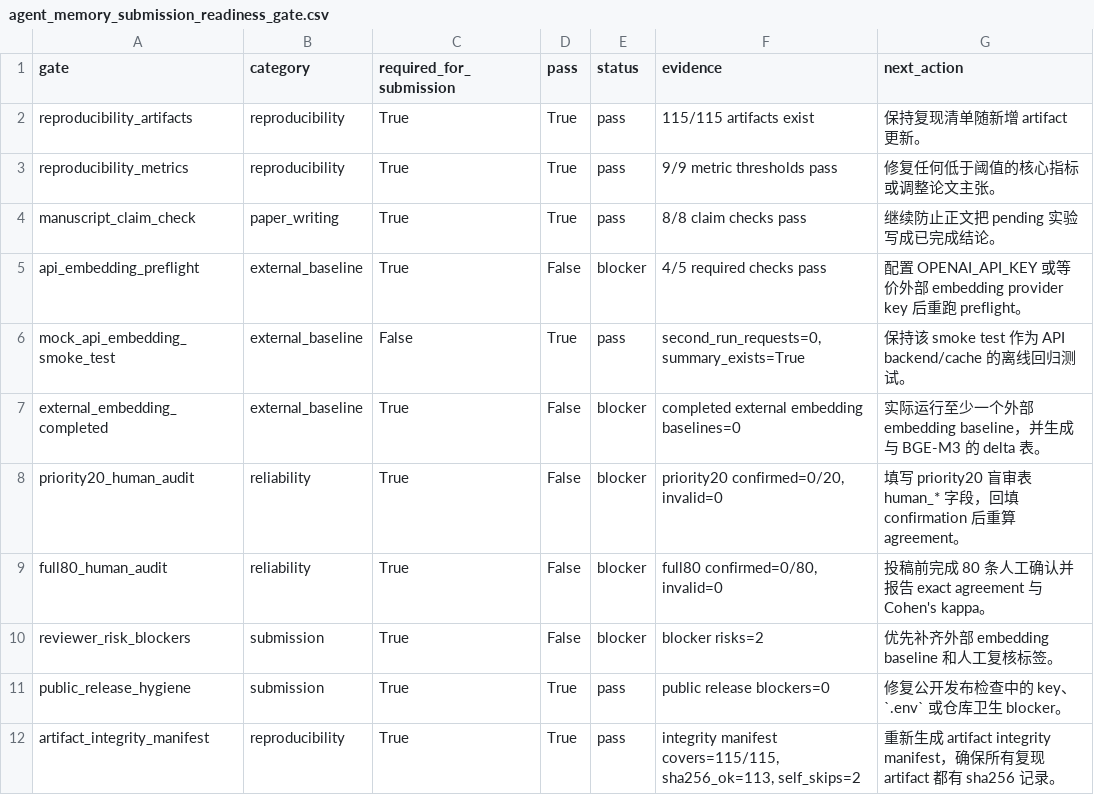
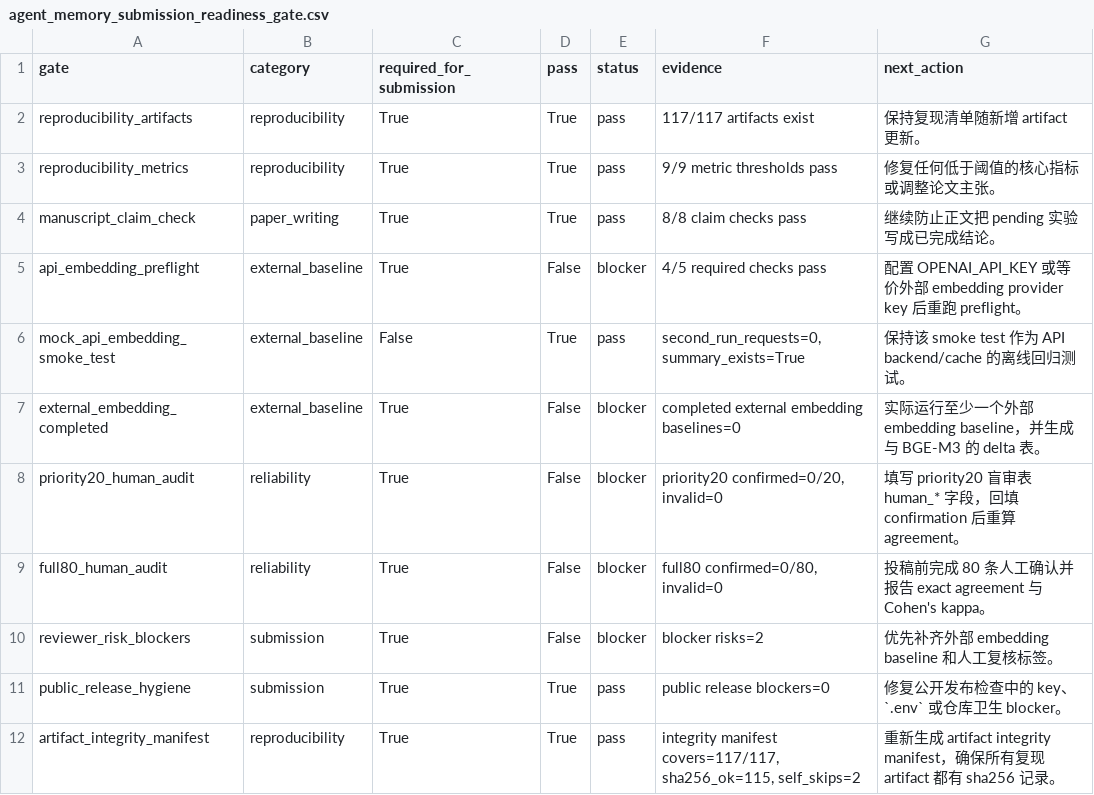
Before and after one commit to bai9yu/agent-memory-experiment, a CSV file: outputs/agent_memory_submission_readiness_gate.csv, drawn as a sheet.

```diff
--- a/outputs/agent_memory_submission_readiness_gate.csv
+++ b/outputs/agent_memory_submission_readiness_gate.csv
@@ -1,3 +1,3 @@
 gate,category,required_for_submission,pass,status,evidence,next_action
-reproducibility_artifacts,reproducibility,True,True,pass,115/115 artifacts exist,保持复现清单随新增 artifact 更新。
+reproducibility_artifacts,reproducibility,True,True,pass,117/117 artifacts exist,保持复现清单随新增 artifact 更新。
 reproducibility_metrics,reproducibility,True,True,pass,9/9 metric thresholds pass,修复任何低于阈值的核心指标或调整论文主张。
@@ -11,2 +11,2 @@ reviewer_risk_blockers,submission,True,False,blocker,blocker risks=2,优先补
 public_release_hygiene,submission,True,True,pass,public release blockers=0,修复公开发布检查中的 key、`.env` 或仓库卫生 blocker。
-artifact_integrity_manifest,reproducibility,True,True,pass,"integrity manifest covers=115/115, sha256_ok=113, self_skips=2",重新生成 artifact integrity manifest，确保所有复现 artifact 都有 sha256 记录。
+artifact_integrity_manifest,reproducibility,True,True,pass,"integrity manifest covers=117/117, sha256_ok=115, self_skips=2",重新生成 artifact integrity manifest，确保所有复现 artifact 都有 sha256 记录。
```
Also changed, not shown: outputs/agent_memory_artifact_integrity_manifest.csv, outputs/agent_memory_reproducibility_artifacts.csv, 9 other files.
